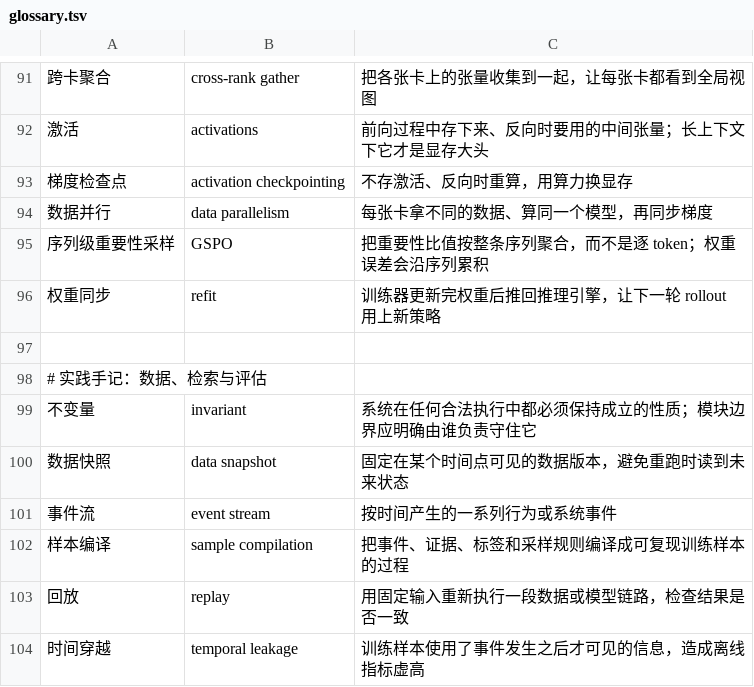
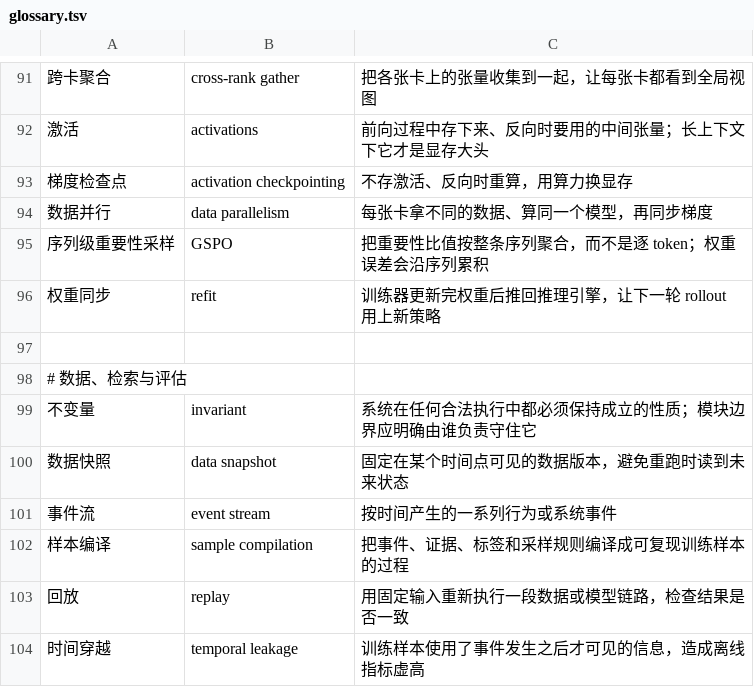
Before and after one commit to tianyi-zhang-02/cooking-agi, a TSV file: site/glossary.tsv, drawn as a sheet; only a part is shown, gaps mark what is left out.

```diff
--- a/site/glossary.tsv
+++ b/site/glossary.tsv
@@ -97,3 +97,3 @@
 
-# 实践手记：数据、检索与评估
+# 数据、检索与评估
 不变量	invariant	系统在任何合法执行中都必须保持成立的性质；模块边界应明确由谁负责守住它
```
Also changed, not shown: 29 other files.
